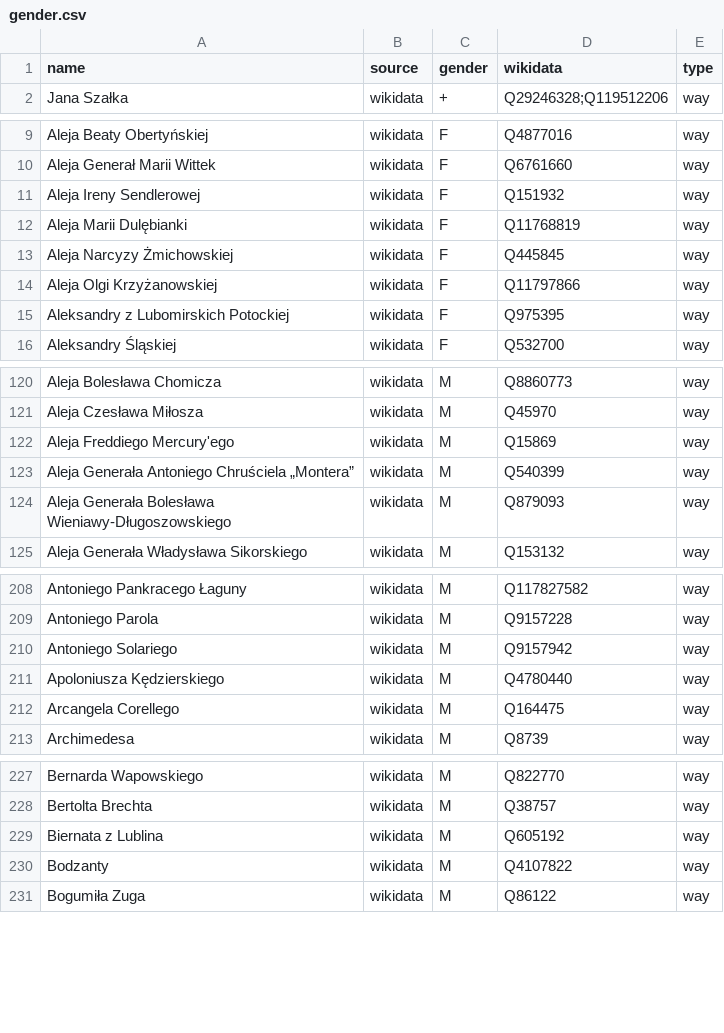
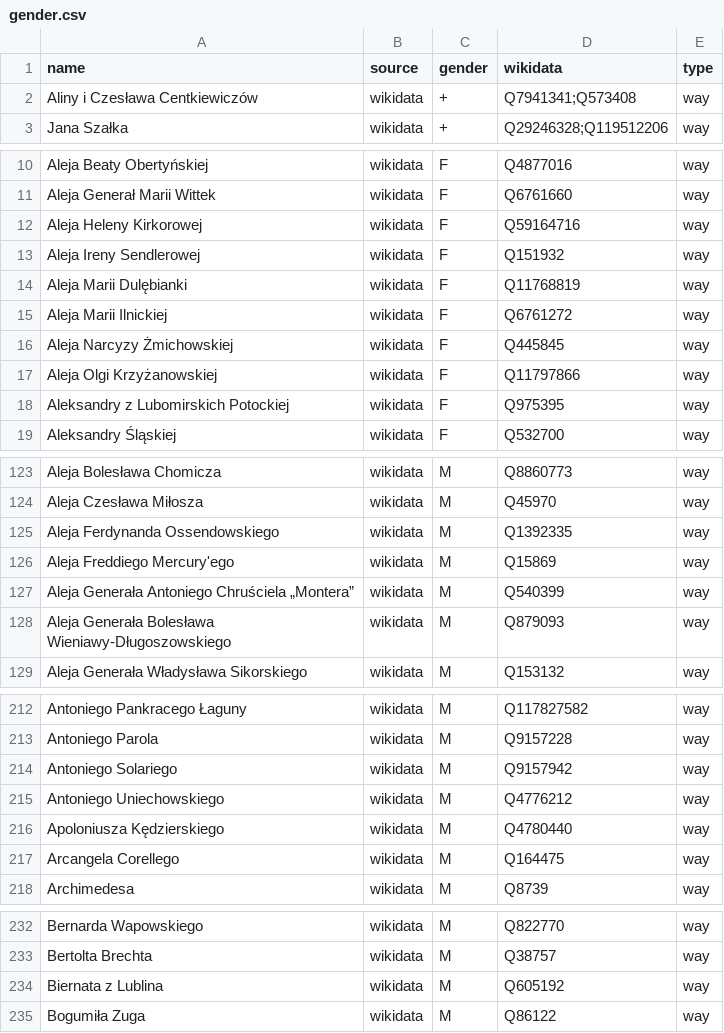
Before and after one commit to EqualStreetNames/equalstreetnames-warsaw, a CSV file: data/gender.csv, drawn as a sheet; only a part is shown, gaps mark what is left out; removed rows and columns are numbered as before the commit, all else as after; the diff covers the shown part only; the diff names each change by its address in the sheet, - before the commit and + after, or states it on an @@ line.

```diff
--- a/data/gender.csv
+++ b/data/gender.csv
+row 2: Aliny i Czesława Centkiewiczów | wikidata | + | Q7941341;Q573408 | way
+row 12: Aleja Heleny Kirkorowej | wikidata | F | Q59164716 | way
+row 15: Aleja Marii Ilnickiej | wikidata | F | Q6761272 | way
+row 125: Aleja Ferdynanda Ossendowskiego | wikidata | M | Q1392335 | way
+row 215: Antoniego Uniechowskiego | wikidata | M | Q4776212 | way
-row 230: Bodzanty | wikidata | M | Q4107822 | way
```
Also changed, not shown: 9 added rows, 1 removed row and 4 edited cells elsewhere in this file, data/other.csv, 4 other files.
